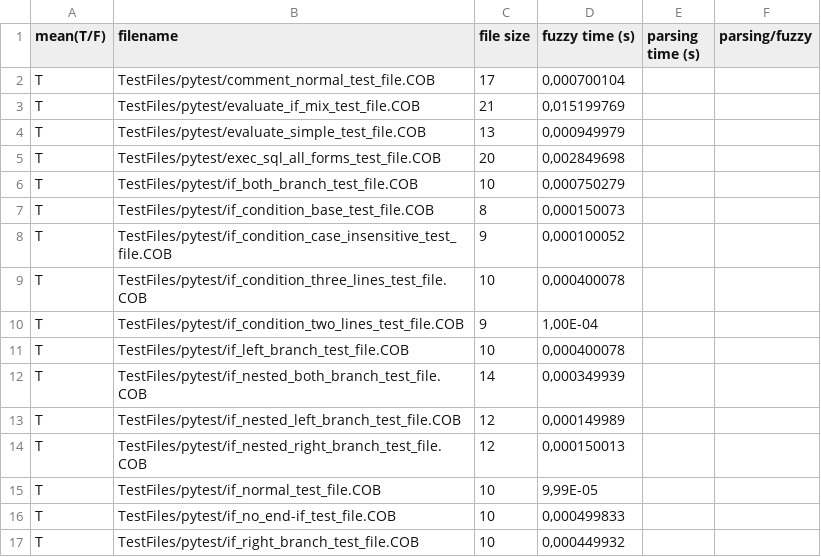
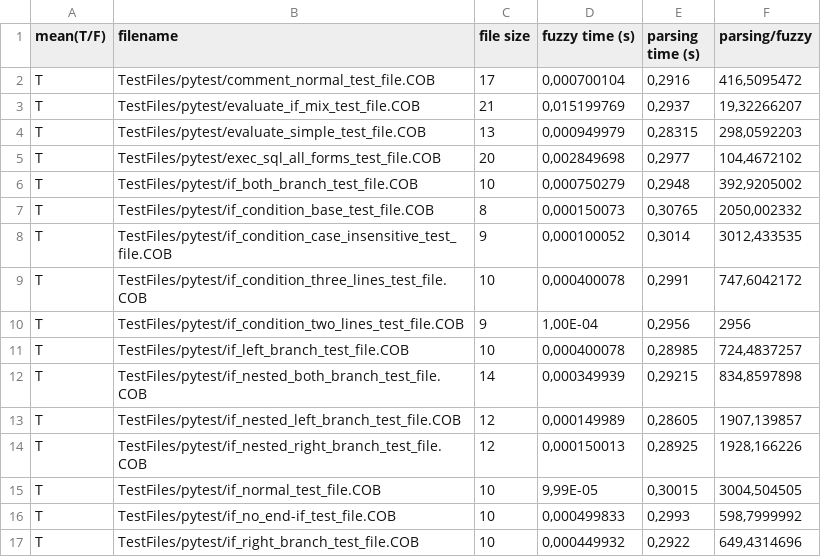
Before and after one commit to CelineDknp/SemiParsingCFG, a CSV file: results/batch_testFiles_nuitka.csv, drawn as a sheet; only a part is shown; the diff covers the shown part only.

Commit message:
Cleaned up result files

```diff
--- a/results/batch_testFiles_nuitka.csv
+++ b/results/batch_testFiles_nuitka.csv
@@ -1,17 +1,17 @@
 mean(T/F); filename; file size; fuzzy time (s); parsing time (s); parsing/fuzzy
-T; TestFiles/pytest/comment_normal_test_file.COB;17;0,000700104;;
-T; TestFiles/pytest/evaluate_if_mix_test_file.COB;21;0,015199769;;
-T; TestFiles/pytest/evaluate_simple_test_file.COB;13;0,000949979;;
-T; TestFiles/pytest/exec_sql_all_forms_test_file.COB;20;0,002849698;;
-T; TestFiles/pytest/if_both_branch_test_file.COB;10;0,000750279;;
-T; TestFiles/pytest/if_condition_base_test_file.COB;8;0,000150073;;
-T; TestFiles/pytest/if_condition_case_insensitive_test_file.COB;9;0,000100052;;
-T; TestFiles/pytest/if_condition_three_lines_test_file.COB;10;0,000400078;;
-T; TestFiles/pytest/if_condition_two_lines_test_file.COB;9;1,00E-04;;
-T; TestFiles/pytest/if_left_branch_test_file.COB;10;0,000400078;;
-T; TestFiles/pytest/if_nested_both_branch_test_file.COB;14;0,000349939;;
-T; TestFiles/pytest/if_nested_left_branch_test_file.COB;12;0,000149989;;
-T; TestFiles/pytest/if_nested_right_branch_test_file.COB;12;0,000150013;;
-T; TestFiles/pytest/if_normal_test_file.COB;10;9,99E-05;;
-T; TestFiles/pytest/if_no_end-if_test_file.COB;10;0,000499833;;
-T; TestFiles/pytest/if_right_branch_test_file.COB;10;0,000449932;;
+T; TestFiles/pytest/comment_normal_test_file.COB;17;0,000700104;0,2916;416,5095472
+T; TestFiles/pytest/evaluate_if_mix_test_file.COB;21;0,015199769;0,2937;19,32266207
+T; TestFiles/pytest/evaluate_simple_test_file.COB;13;0,000949979;0,28315;298,0592203
+T; TestFiles/pytest/exec_sql_all_forms_test_file.COB;20;0,002849698;0,2977;104,4672102
+T; TestFiles/pytest/if_both_branch_test_file.COB;10;0,000750279;0,2948;392,9205002
+T; TestFiles/pytest/if_condition_base_test_file.COB;8;0,000150073;0,30765;2050,002332
+T; TestFiles/pytest/if_condition_case_insensitive_test_file.COB;9;0,000100052;0,3014;3012,433535
+T; TestFiles/pytest/if_condition_three_lines_test_file.COB;10;0,000400078;0,2991;747,6042172
+T; TestFiles/pytest/if_condition_two_lines_test_file.COB;9;1,00E-04;0,2956;2956
+T; TestFiles/pytest/if_left_branch_test_file.COB;10;0,000400078;0,28985;724,4837257
+T; TestFiles/pytest/if_nested_both_branch_test_file.COB;14;0,000349939;0,29215;834,8597898
+T; TestFiles/pytest/if_nested_left_branch_test_file.COB;12;0,000149989;0,28605;1907,139857
+T; TestFiles/pytest/if_nested_right_branch_test_file.COB;12;0,000150013;0,28925;1928,166226
+T; TestFiles/pytest/if_normal_test_file.COB;10;9,99E-05;0,30015;3004,504505
+T; TestFiles/pytest/if_no_end-if_test_file.COB;10;0,000499833;0,2993;598,7999992
+T; TestFiles/pytest/if_right_branch_test_file.COB;10;0,000449932;0,2922;649,4314696
```
Also changed, not shown: 1 added row, 1 removed row and 32 edited cells elsewhere in this file, 1 other file.
